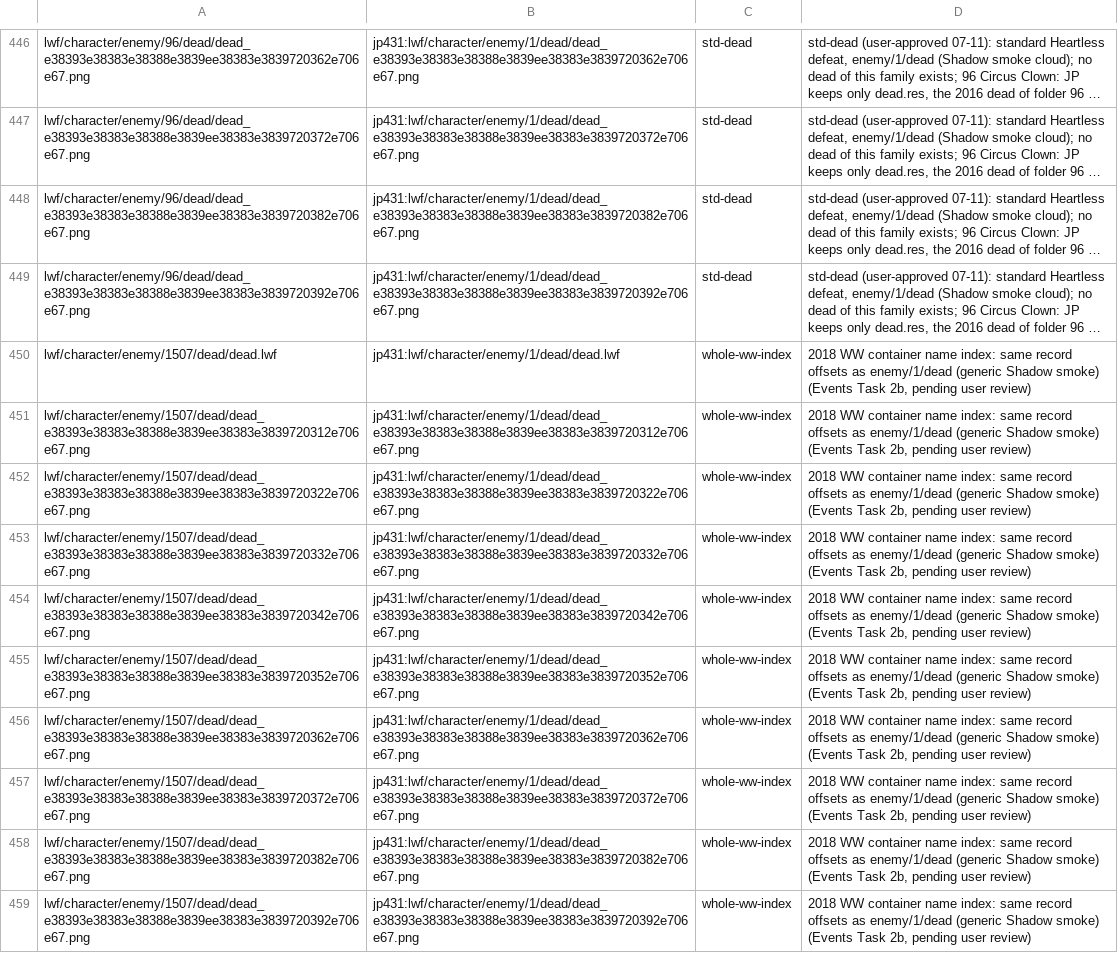
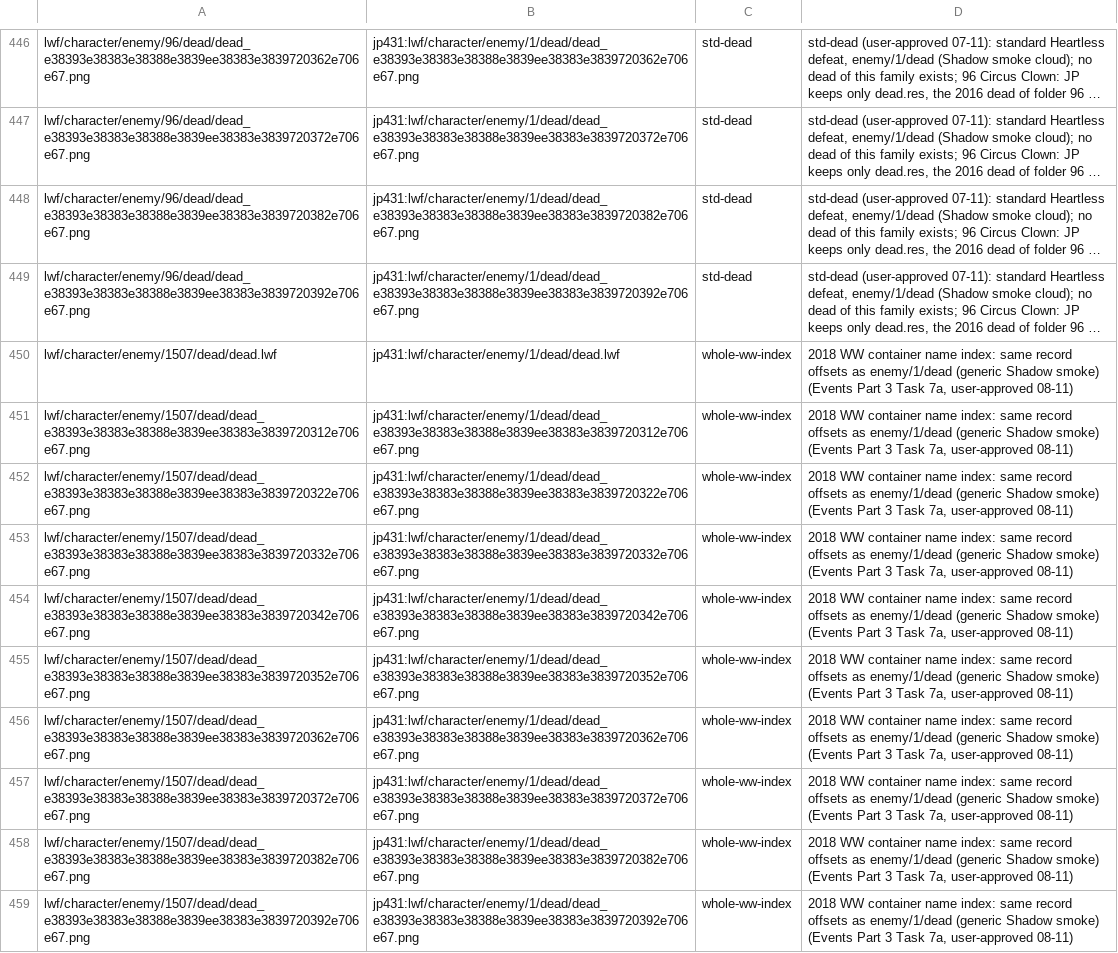
Before and after one commit to Kxos/Re-Union-X, a TSV file: recon/tools/extra_donors_whole.tsv, drawn as a sheet; only a part is shown, gaps mark what is left out; long unchanged cells end in …; the diff names each change by its address in the sheet, - before the commit and + after, or states it on an @@ line.

```diff
--- a/recon/tools/extra_donors_whole.tsv
+++ b/recon/tools/extra_donors_whole.tsv
-D450:D459: …smoke) (Events Task 2b, pending user review)
+D450:D459: …smoke) (Events Part 3 Task 7a, user-approved 08-11)
```
Also changed, not shown: 7 other files.
